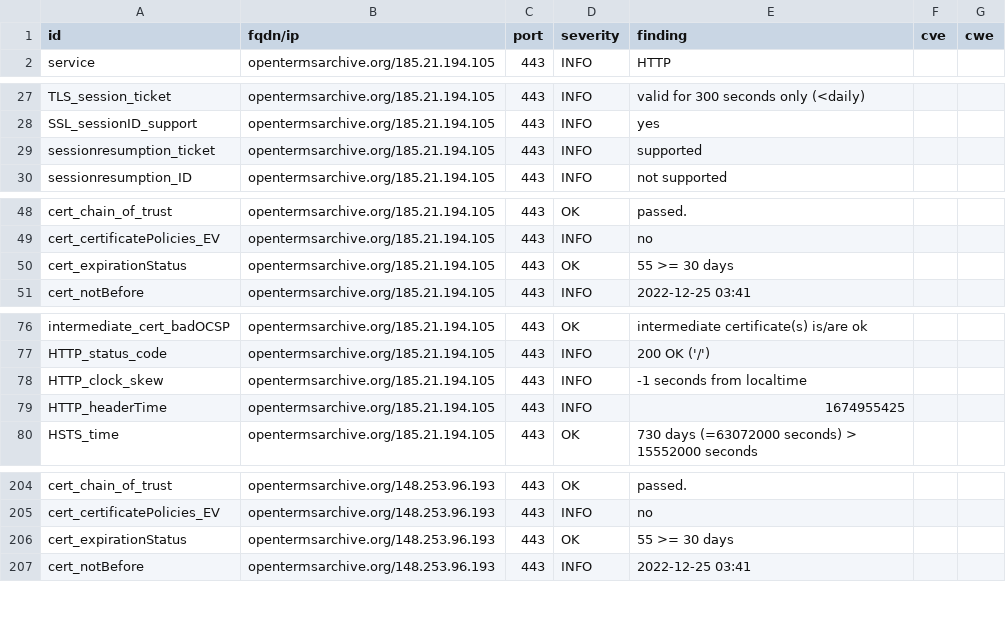
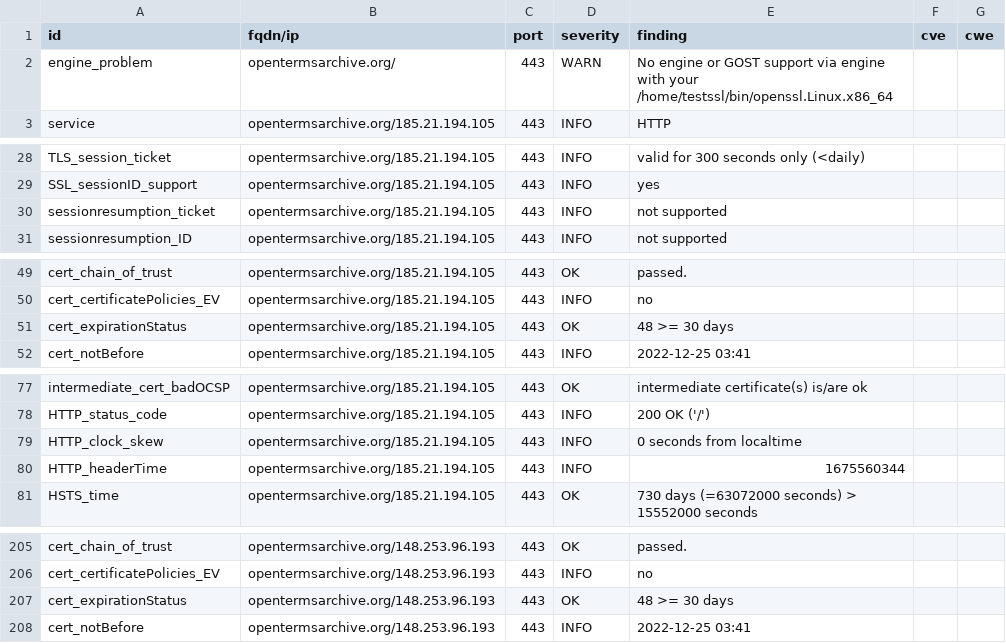
Before and after one commit to OpenTermsArchive/dashlord, a CSV file: results/aHR0cHM6Ly9vcGVudGVybXNhcmNoaXZlLm9yZy9mcg==/testssl.csv, drawn as a sheet; only a part is shown, gaps mark what is left out; the diff covers the shown part only.

Commit message:
update: https://opentermsarchive.org/fr

```diff
--- a/results/aHR0cHM6Ly9vcGVudGVybXNhcmNoaXZlLm9yZy9mcg==/testssl.csv
+++ b/results/aHR0cHM6Ly9vcGVudGVybXNhcmNoaXZlLm9yZy9mcg==/testssl.csv
@@ -1,2 +1,3 @@
 "id","fqdn/ip","port","severity","finding","cve","cwe"
+"engine_problem","opentermsarchive.org/","443","WARN","No engine or GOST support via engine with your /home/testssl/bin/openssl.Linux.x86_64","",""
 "service","opentermsarchive.org/185.21.194.105","443","INFO","HTTP","",""
@@ -28,3 +29,3 @@
 "SSL_sessionID_support","opentermsarchive.org/185.21.194.105","443","INFO","yes","",""
-"sessionresumption_ticket","opentermsarchive.org/185.21.194.105","443","INFO","supported","",""
+"sessionresumption_ticket","opentermsarchive.org/185.21.194.105","443","INFO","not supported","",""
 "sessionresumption_ID","opentermsarchive.org/185.21.194.105","443","INFO","not supported","",""
@@ -49,3 +50,3 @@
 "cert_certificatePolicies_EV","opentermsarchive.org/185.21.194.105","443","INFO","no","",""
-"cert_expirationStatus","opentermsarchive.org/185.21.194.105","443","OK","55 >= 30 days","",""
+"cert_expirationStatus","opentermsarchive.org/185.21.194.105","443","OK","48 >= 30 days","",""
 "cert_notBefore","opentermsarchive.org/185.21.194.105","443","INFO","2022-12-25 03:41","",""
@@ -77,4 +78,4 @@
 "HTTP_status_code","opentermsarchive.org/185.21.194.105","443","INFO","200 OK ('/')","",""
-"HTTP_clock_skew","opentermsarchive.org/185.21.194.105","443","INFO","-1 seconds from localtime","",""
-"HTTP_headerTime","opentermsarchive.org/185.21.194.105","443","INFO","1674955425","",""
+"HTTP_clock_skew","opentermsarchive.org/185.21.194.105","443","INFO","0 seconds from localtime","",""
+"HTTP_headerTime","opentermsarchive.org/185.21.194.105","443","INFO","1675560344","",""
 "HSTS_time","opentermsarchive.org/185.21.194.105","443","OK","730 days (=63072000 seconds) > 15552000 seconds","",""
@@ -205,3 +206,3 @@
 "cert_certificatePolicies_EV","opentermsarchive.org/148.253.96.193","443","INFO","no","",""
-"cert_expirationStatus","opentermsarchive.org/148.253.96.193","443","OK","55 >= 30 days","",""
+"cert_expirationStatus","opentermsarchive.org/148.253.96.193","443","OK","48 >= 30 days","",""
 "cert_notBefore","opentermsarchive.org/148.253.96.193","443","INFO","2022-12-25 03:41","",""
```
Also changed, not shown: 1 edited cell elsewhere in this file, 14 other files.
